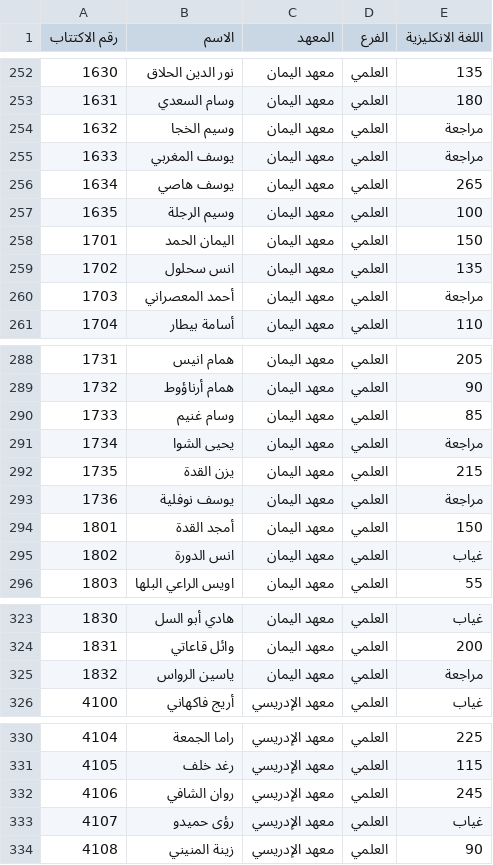
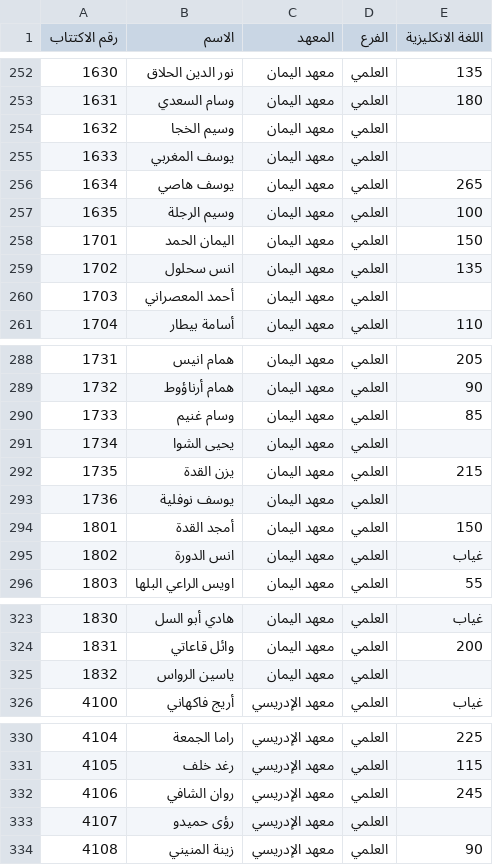
Before and after one commit to education-professional-2025/Results-site, a CSV file: data_science.csv, drawn as a sheet; only a part is shown, gaps mark what is left out.

Commit message:
data_science.csv

```diff
--- a/data_science.csv
+++ b/data_science.csv
@@ -253,4 +253,4 @@
 1631,وسام السعدي,معهد اليمان,العلمي,180
-1632,وسيم الخجا,معهد اليمان,العلمي,مراجعة
-1633,يوسف المغربي,معهد اليمان,العلمي,مراجعة
+1632,وسيم الخجا,معهد اليمان,العلمي,
+1633,يوسف المغربي,معهد اليمان,العلمي,
 1634,يوسف هاصي,معهد اليمان,العلمي,265
@@ -259,3 +259,3 @@
 1702,انس سحلول,معهد اليمان,العلمي,135
-1703,أحمد المعصراني,معهد اليمان,العلمي,مراجعة
+1703,أحمد المعصراني,معهد اليمان,العلمي,
 1704,أسامة بيطار,معهد اليمان,العلمي,110
@@ -290,5 +290,5 @@
 1733,وسام غنيم ,معهد اليمان,العلمي,85
-1734,يحيى الشوا,معهد اليمان,العلمي,مراجعة
+1734,يحيى الشوا,معهد اليمان,العلمي,
 1735,يزن القدة,معهد اليمان,العلمي,215
-1736,يوسف نوفلية,معهد اليمان,العلمي,مراجعة
+1736,يوسف نوفلية,معهد اليمان,العلمي,
 1801,أمجد القدة,معهد اليمان,العلمي,150
@@ -324,3 +324,3 @@
 1831,وائل قاعاتي,معهد اليمان,العلمي,200
-1832,ياسين الرواس,معهد اليمان,العلمي,مراجعة
+1832,ياسين الرواس,معهد اليمان,العلمي,
 4100,أريج فاكهاني,معهد الإدريسي,العلمي,غياب
@@ -332,3 +332,3 @@
 4106,روان الشافي,معهد الإدريسي,العلمي,245
-4107,رؤى حميدو,معهد الإدريسي,العلمي,غياب
+4107,رؤى حميدو,معهد الإدريسي,العلمي,
 4108,زينة المنيني,معهد الإدريسي,العلمي,90
```
